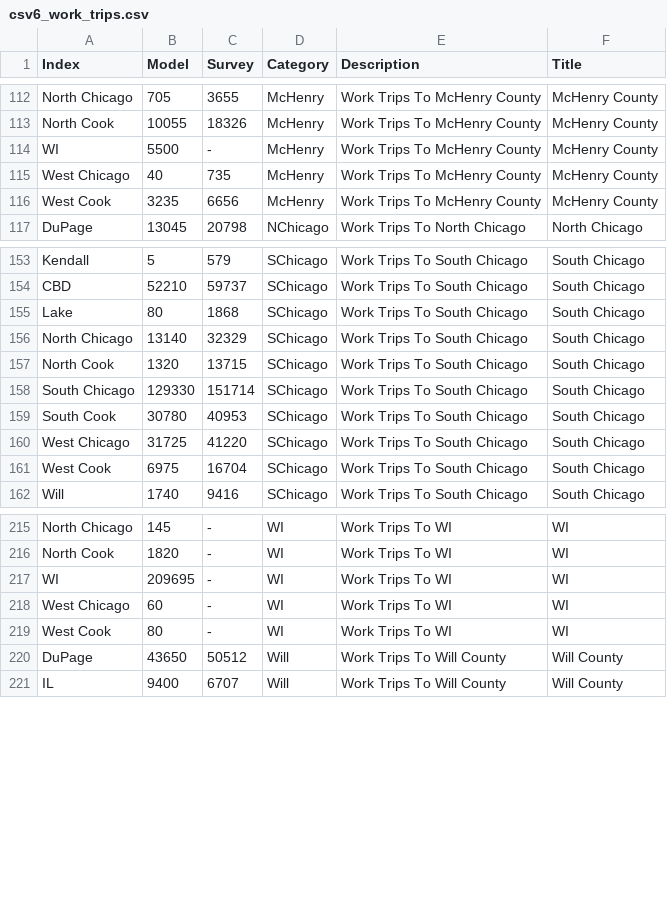
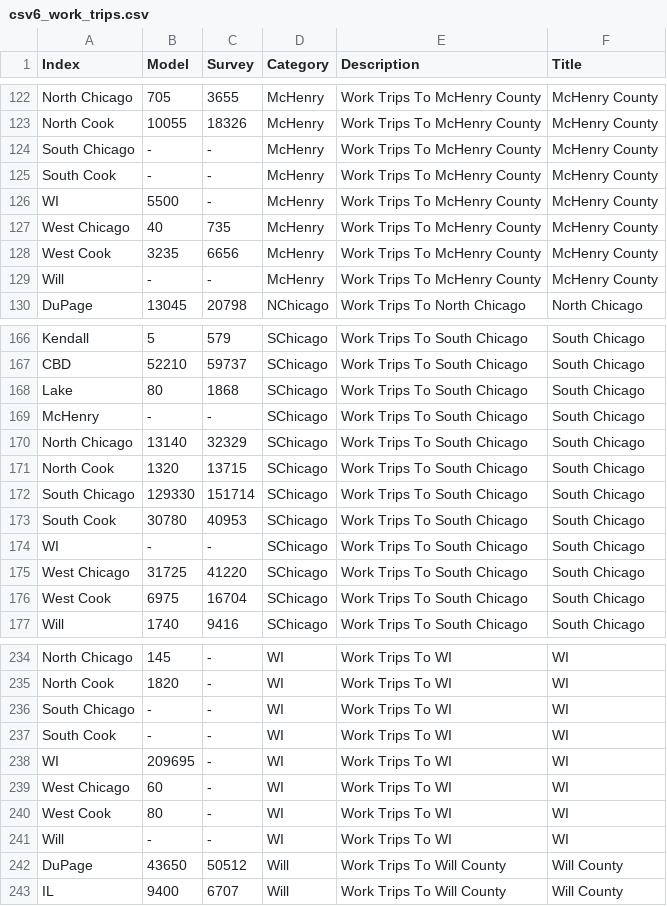
Before and after one commit to CMAP-REPOS/cmap_abm_report, a CSV file: data/csv6_work_trips.csv, drawn as a sheet; only a part is shown, gaps mark what is left out; the diff covers the shown part only.

```diff
--- a/data/csv6_work_trips.csv
+++ b/data/csv6_work_trips.csv
@@ -113,2 +123,4 @@ North Chicago,705,3655,McHenry,Work Trips To McHenry County,McHenry County
 North Cook,10055,18326,McHenry,Work Trips To McHenry County,McHenry County
+South Chicago,-,-,McHenry,Work Trips To McHenry County,McHenry County
+South Cook,-,-,McHenry,Work Trips To McHenry County,McHenry County
 WI,5500, -   ,McHenry,Work Trips To McHenry County,McHenry County
@@ -116,2 +128,3 @@ West Chicago,40,735,McHenry,Work Trips To McHenry County,McHenry County
 West Cook,3235,6656,McHenry,Work Trips To McHenry County,McHenry County
+Will,-,-,McHenry,Work Trips To McHenry County,McHenry County
 DuPage,13045,20798,NChicago,Work Trips To North Chicago,North Chicago
@@ -155,2 +168,3 @@ CBD,52210,59737,SChicago,Work Trips To South Chicago,South Chicago
 Lake,80,1868,SChicago,Work Trips To South Chicago,South Chicago
+McHenry,-,-,SChicago,Work Trips To South Chicago,South Chicago
 North Chicago,13140,32329,SChicago,Work Trips To South Chicago,South Chicago
@@ -159,2 +173,3 @@ South Chicago,129330,151714,SChicago,Work Trips To South Chicago,South Chicago
 South Cook,30780,40953,SChicago,Work Trips To South Chicago,South Chicago
+WI,-,-,SChicago,Work Trips To South Chicago,South Chicago
 West Chicago,31725,41220,SChicago,Work Trips To South Chicago,South Chicago
@@ -216,2 +235,4 @@ North Chicago,145, -   ,WI,Work Trips To WI,WI
 North Cook,1820, -   ,WI,Work Trips To WI,WI
+South Chicago,-,-,WI,Work Trips To WI,WI
+South Cook,-,-,WI,Work Trips To WI,WI
 WI,209695, -   ,WI,Work Trips To WI,WI
@@ -219,2 +240,3 @@ West Chicago,60, -   ,WI,Work Trips To WI,WI
 West Cook,80, -   ,WI,Work Trips To WI,WI
+Will,-,-,WI,Work Trips To WI,WI
 DuPage,43650,50512,Will,Work Trips To Will County,Will County
```
Also changed, not shown: 16 added rows and 2 edited cells elsewhere in this file, data/csv22_dap.csv, data/csv7_work_mode_distance.csv, 4 other files.
